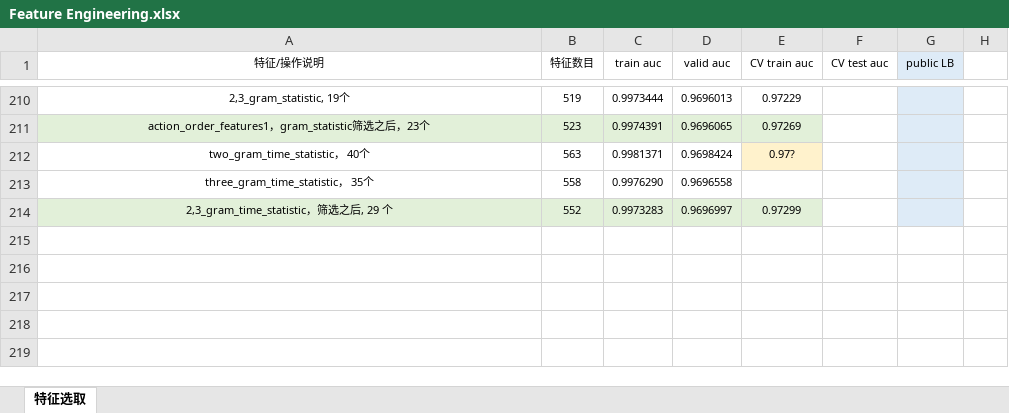
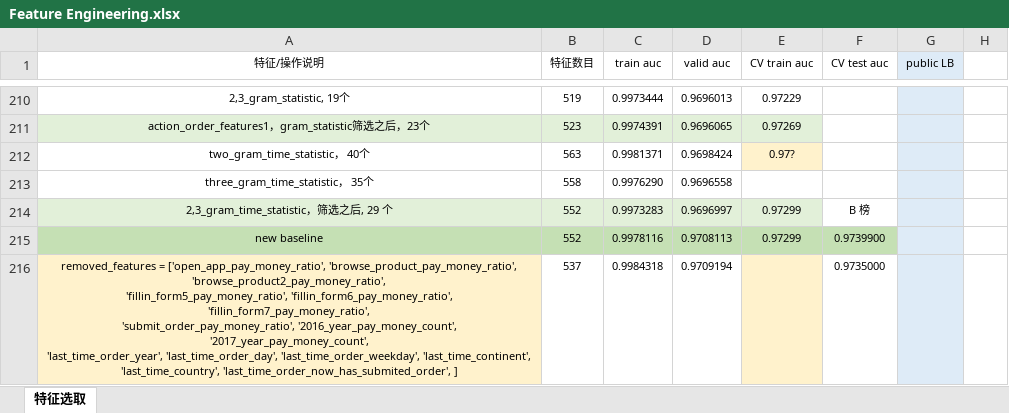
Before and after one commit to SunnyMarkLiu/datacastle_travel_services_predict-rank5, an Excel workbook: Feature Engineering.xlsx, sheet 特征选取, drawn as a sheet; only a part is shown, gaps mark what is left out; values as stored, in another font and other column widths than the file's, no borders; ↵ is a line break in a cell; the diff names each change by its address in the sheet, - before the commit and + after, or states it on an @@ line.

```diff
--- a/Feature Engineering.xlsx (sheet 特征选取)
+++ b/Feature Engineering.xlsx (sheet 特征选取)
-F214 (CV test auc): (empty)
+F214 (CV test auc): B 榜
+row 215: new baseline | 552 | 0.9978116 | 0.9708113 | 0.97299 | 0.9739900
+row 216: removed_features = ['open_app_pay_money_ratio', 'browse_product_pay_money_ratio', 'browse_product2_pay_money_ratio', ↵ 'fillin_form5_pay_money_ratio', 'fillin_form6_pay_money_ratio', 'fillin_form7_pay_money_ratio', ↵ 'submit_order_pay_money_ratio', '2016_year_pay_money_count', '2017_year_pay_money_count', ↵ 'last_time_order_year', 'last_time_order_day', 'last_time_order_weekday', 'last_time_continent', ↵ 'last_time_country', 'last_time_order_now_has_submited_order', ] | 537 | 0.9984318 | 0.9709194 |  | 0.9735000
```
Also changed, not shown: 7 other files.
